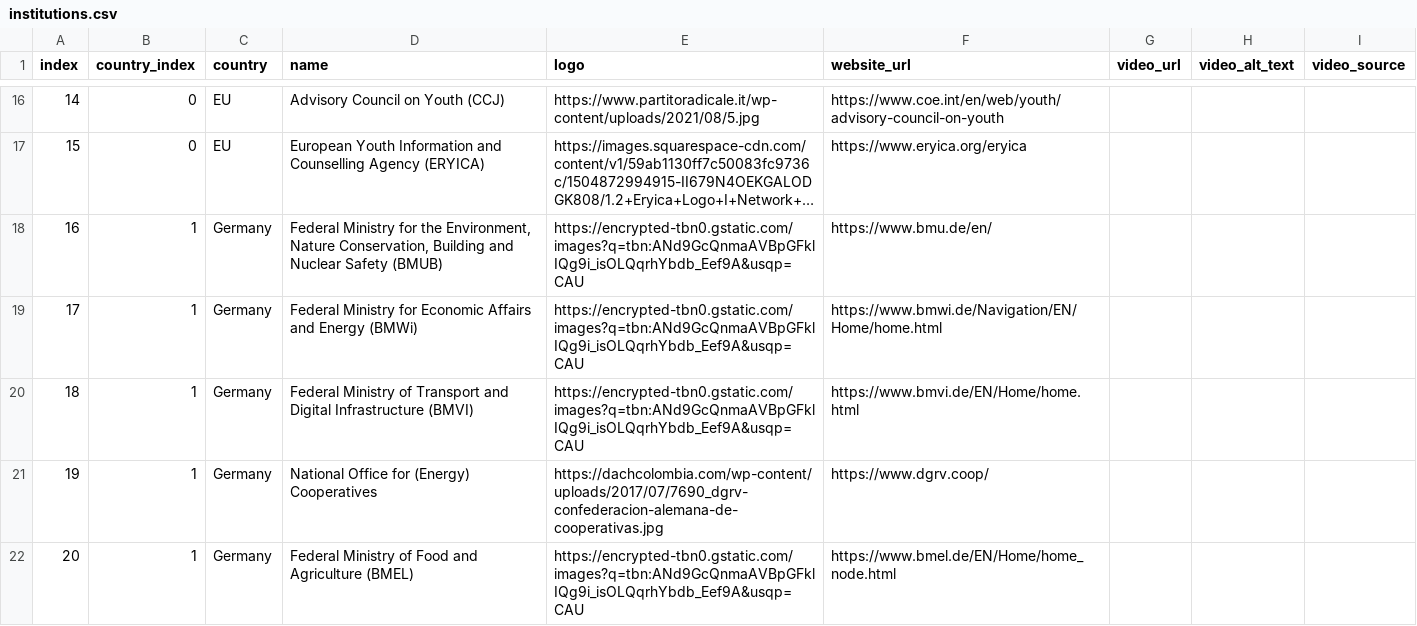
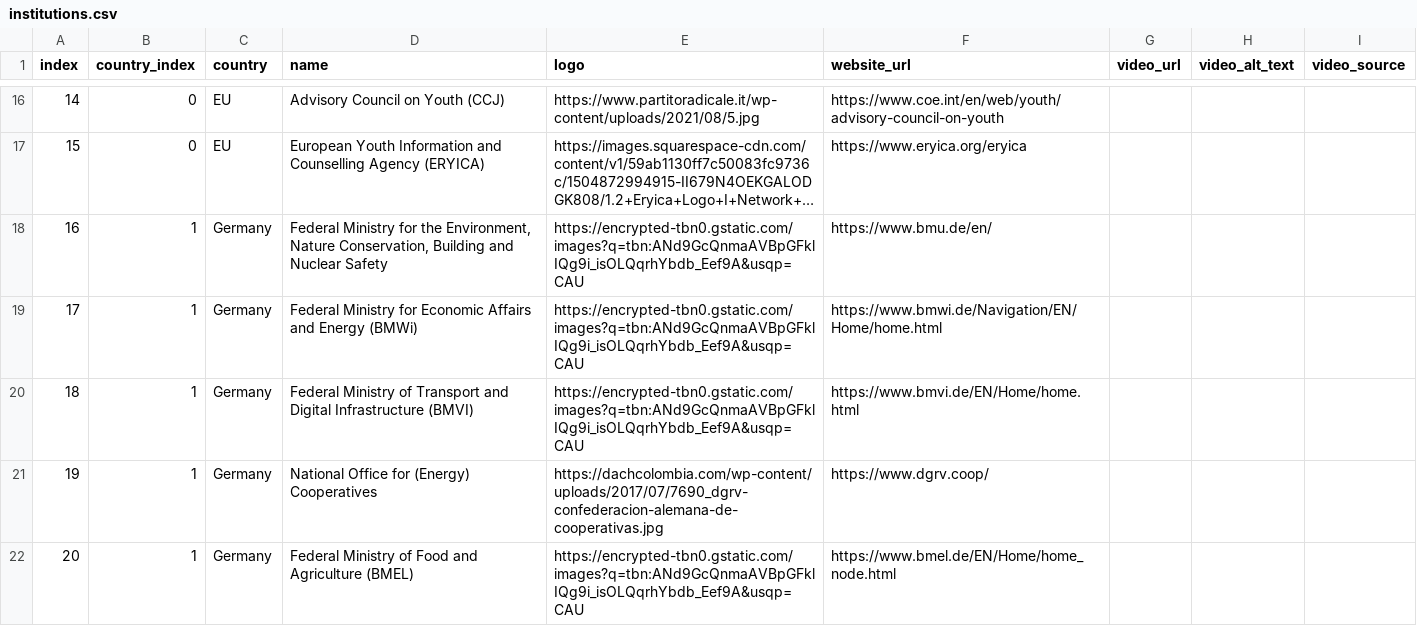
Before and after one commit to arieivs/openpolicyeu, a CSV file: db/initial_seeds/institutions.csv, drawn as a sheet; only a part is shown, gaps mark what is left out; long unchanged cells end in …; the diff covers the shown part only; the diff names each change by its address in the sheet, - before the commit and + after, or states it on an @@ line.

```diff
--- a/db/initial_seeds/institutions.csv
+++ b/db/initial_seeds/institutions.csv
-D18 (name): …Nuclear Safety (BMUB)
+D18 (name): …Nuclear Safety
```
Also changed, not shown: 3 edited cells elsewhere in this file, db/initial_seeds/organisations.csv, db/initial_seeds/young_contributors.csv.
